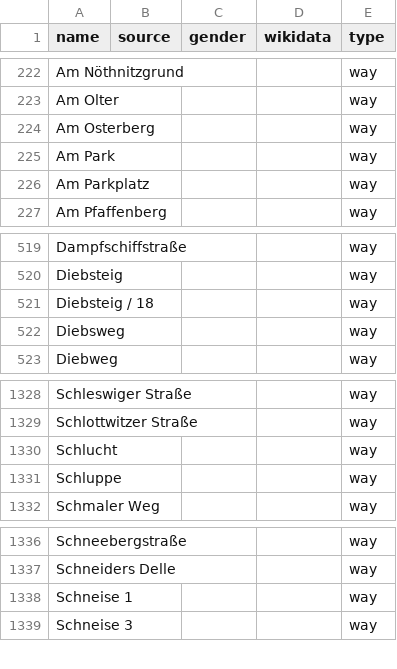
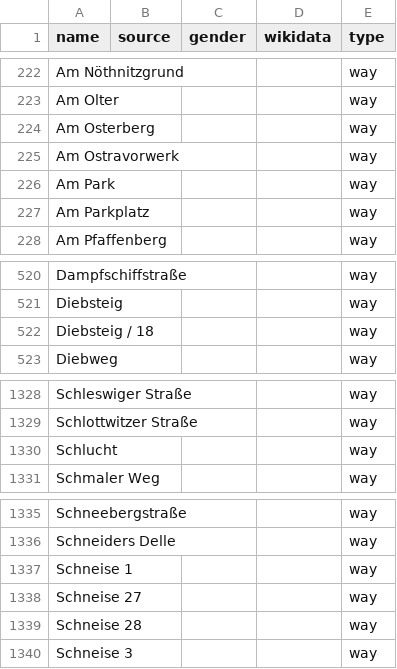
Before and after one commit to EqualStreetNames/equalstreetnames-dresden, a CSV file: data/other.csv, drawn as a sheet; only a part is shown, gaps mark what is left out; removed rows and columns are numbered as before the commit, all else as after; the diff covers the shown part only; the diff names each change by its address in the sheet, - before the commit and + after, or states it on an @@ line.

```diff
--- a/data/other.csv
+++ b/data/other.csv
+row 225: Am Ostravorwerk |  |  |  | way
-row 522: Diebsweg |  |  |  | way
-row 1331: Schluppe |  |  |  | way
+row 1338: Schneise 27 |  |  |  | way
+row 1339: Schneise 28 |  |  |  | way
```
Also changed, not shown: 11 moved rows elsewhere in this file, 3 other files.
